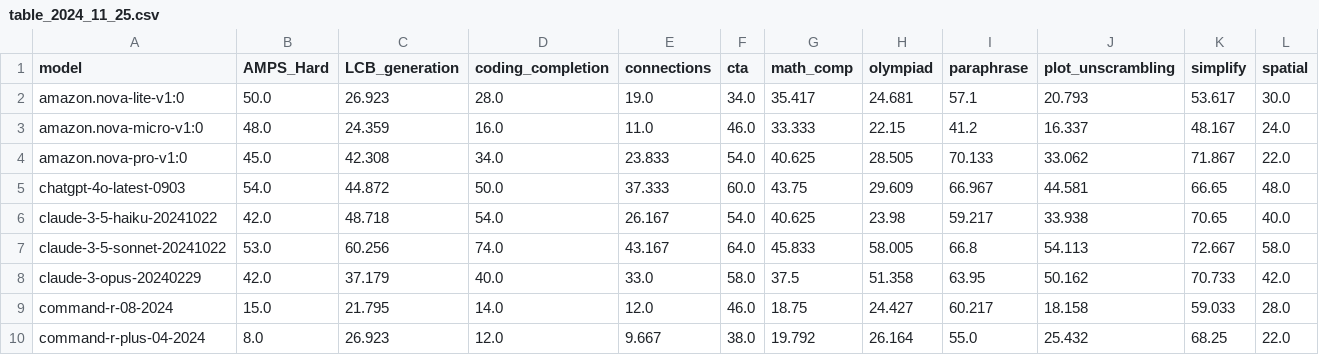
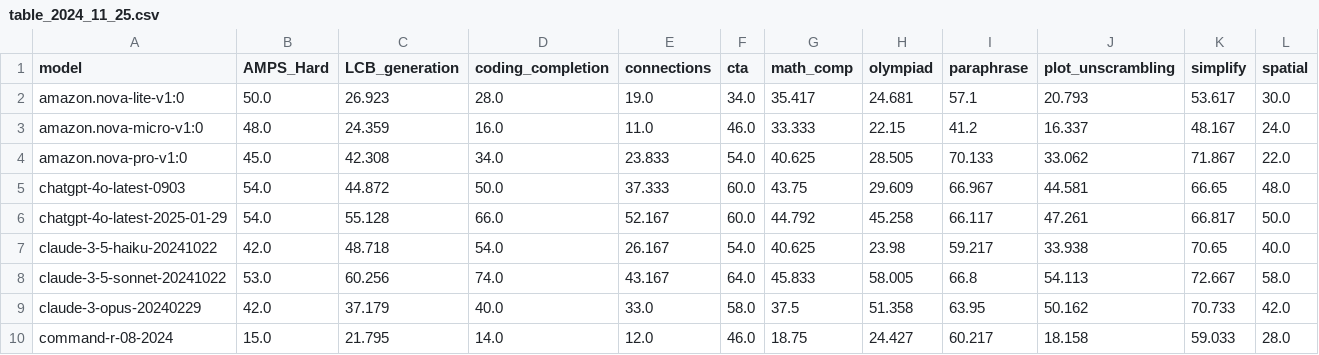
Before and after one commit to LiveBench/livebench.github.io, a CSV file: public/table_2024_11_25.csv, drawn as a sheet; only a part is shown; the shorter side is filled out with more unchanged rows; rows hold the shown columns only; the diff names each change by its address in the sheet, - before the commit and + after, or states it on an @@ line.

Commit message:
re-add chatgpt-4o-latest-2025-01-29

```diff
--- a/public/table_2024_11_25.csv
+++ b/public/table_2024_11_25.csv
+row 6: chatgpt-4o-latest-2025-01-29 | 54.0 | 55.128 | 66.0 | 52.167 | 60.0 | 44.792 | 45.258 | 66.117 | 47.261 | 66.817 | 50.0
```
Also changed, not shown: 1 other file.
